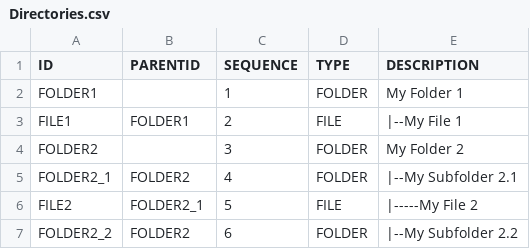
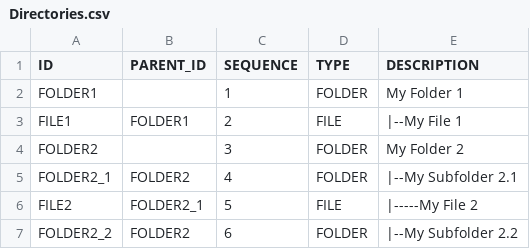
Before and after one commit to GuentherFaerber/folders, a CSV file: db/data/Directories.csv, drawn as a sheet.

```diff
--- a/db/data/Directories.csv
+++ b/db/data/Directories.csv
@@ -1,2 +1,2 @@
-ID;PARENTID;SEQUENCE;TYPE;DESCRIPTION
+ID;PARENT_ID;SEQUENCE;TYPE;DESCRIPTION
 FOLDER1;;1;FOLDER;My Folder 1
```
Also changed, not shown: 12 other files.
